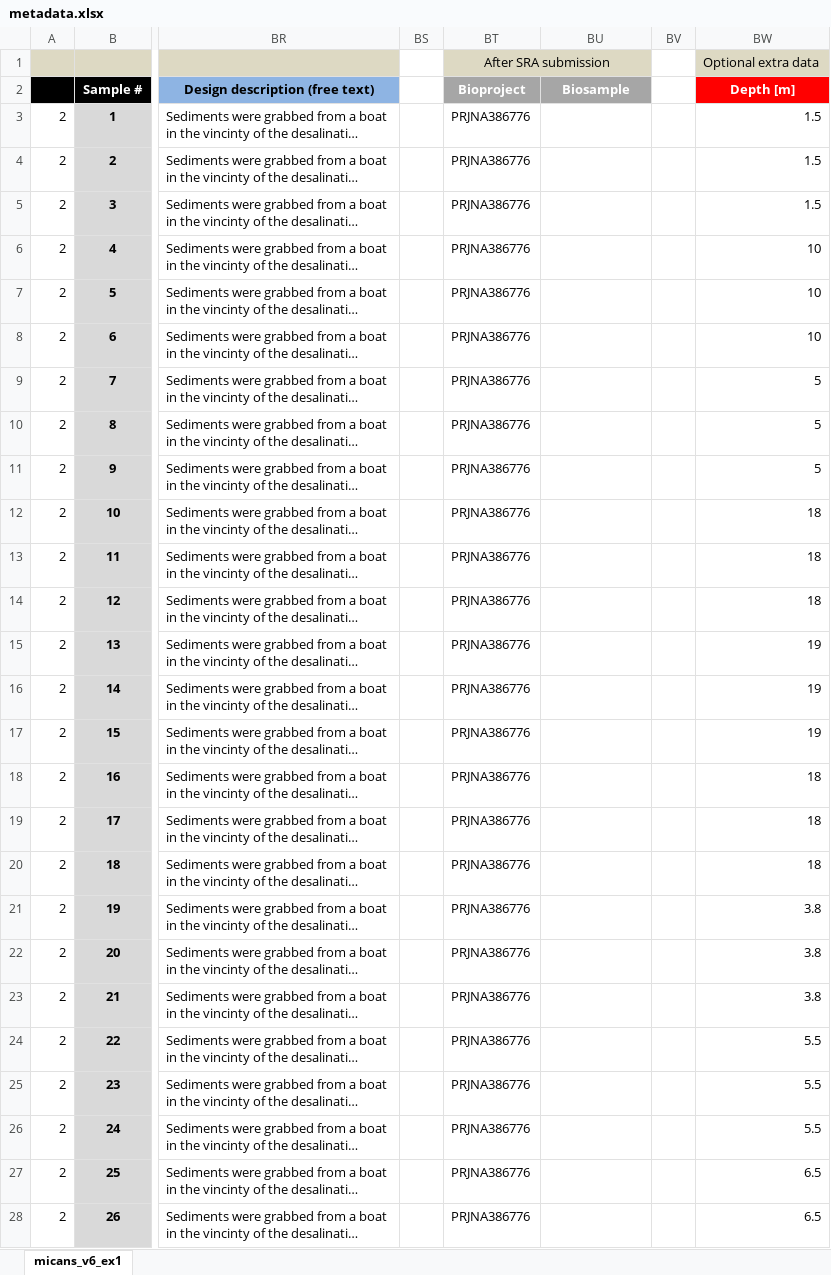
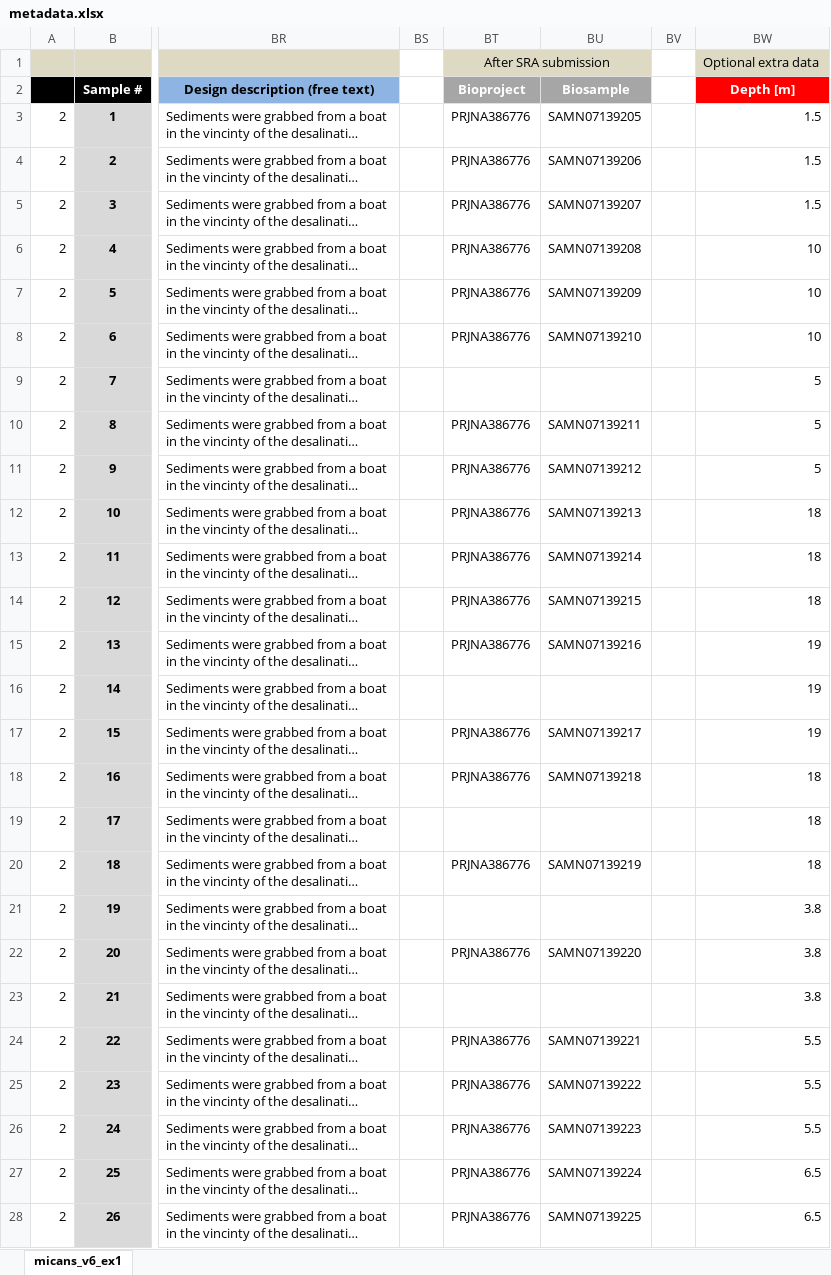
Before and after one commit to xapple/sifes, an Excel workbook: metadata/excel/projects/unige/foram/metadata.xlsx, sheet micans_v6_ex1, drawn as a sheet; only a part is shown, gaps mark what is left out; long unchanged cells end in …; values as stored, in another font and other column widths than the file's, no borders; conditional formats not drawn; the diff covers the shown part only; the diff names each change by its address in the sheet, - before the commit and + after, or states it on an @@ line.

```diff
--- a/metadata/excel/projects/unige/foram/metadata.xlsx (sheet micans_v6_ex1)
+++ b/metadata/excel/projects/unige/foram/metadata.xlsx (sheet micans_v6_ex1)
-BU3 (Biosample): (empty)
+BU3 (Biosample): SAMN07139205
-BU4 (Biosample): (empty)
+BU4 (Biosample): SAMN07139206
-BU5 (Biosample): (empty)
+BU5 (Biosample): SAMN07139207
-BU6 (Biosample): (empty)
+BU6 (Biosample): SAMN07139208
-BU7 (Biosample): (empty)
+BU7 (Biosample): SAMN07139209
-BU8 (Biosample): (empty)
+BU8 (Biosample): SAMN07139210
-BT9 (Bioproject): PRJNA386776
+BT9 (Bioproject): (empty)
-BU10 (Biosample): (empty)
+BU10 (Biosample): SAMN07139211
-BU11 (Biosample): (empty)
+BU11 (Biosample): SAMN07139212
-BU12 (Biosample): (empty)
+BU12 (Biosample): SAMN07139213
-BU13 (Biosample): (empty)
+BU13 (Biosample): SAMN07139214
-BU14 (Biosample): (empty)
+BU14 (Biosample): SAMN07139215
-BU15 (Biosample): (empty)
+BU15 (Biosample): SAMN07139216
-BT16 (Bioproject): PRJNA386776
+BT16 (Bioproject): (empty)
-BU17 (Biosample): (empty)
+BU17 (Biosample): SAMN07139217
-BU18 (Biosample): (empty)
+BU18 (Biosample): SAMN07139218
-BT19 (Bioproject): PRJNA386776
+BT19 (Bioproject): (empty)
-BU20 (Biosample): (empty)
+BU20 (Biosample): SAMN07139219
-BT21 (Bioproject): PRJNA386776
+BT21 (Bioproject): (empty)
-BU22 (Biosample): (empty)
+BU22 (Biosample): SAMN07139220
-BT23 (Bioproject): PRJNA386776
+BT23 (Bioproject): (empty)
-BU24 (Biosample): (empty)
+BU24 (Biosample): SAMN07139221
-BU25 (Biosample): (empty)
+BU25 (Biosample): SAMN07139222
-BU26 (Biosample): (empty)
+BU26 (Biosample): SAMN07139223
-BU27 (Biosample): (empty)
+BU27 (Biosample): SAMN07139224
-BU28 (Biosample): (empty)
+BU28 (Biosample): SAMN07139225
```
Also changed, not shown: 1 edited cell elsewhere in this sheet, metadata/excel/projects/unige/desalt/metadata.xlsx, 46 other files.
